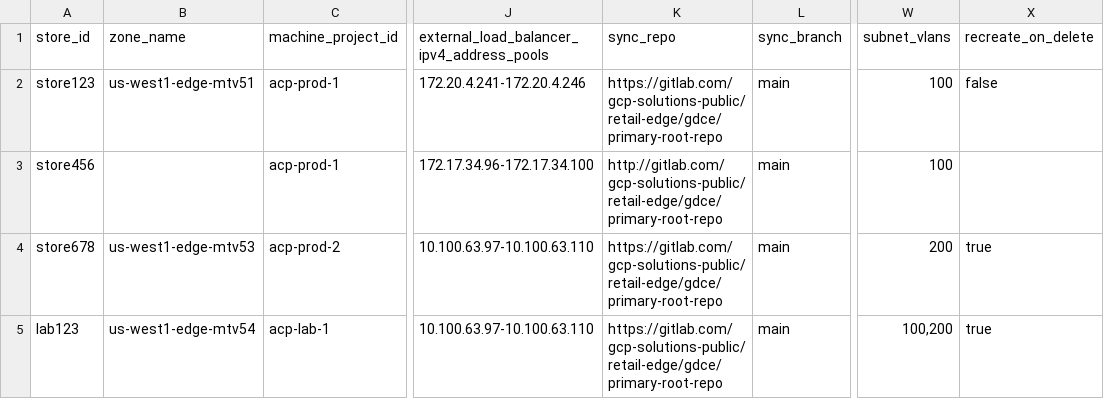
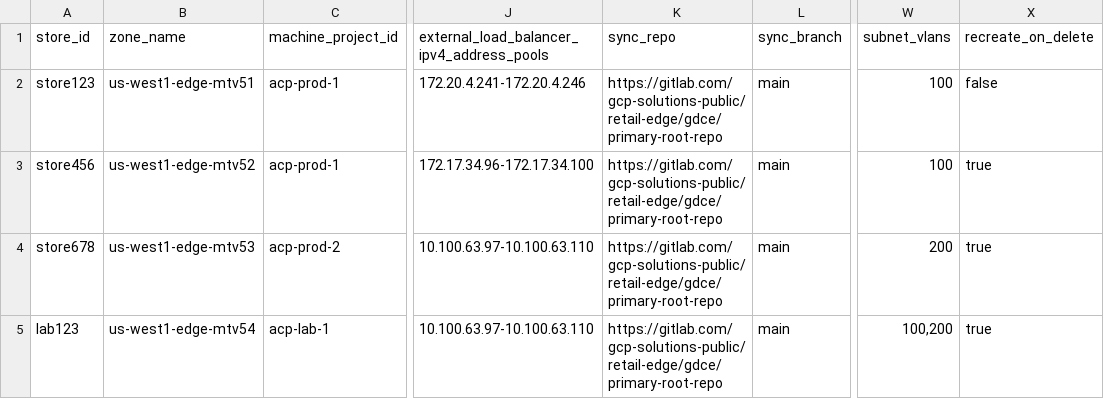
Before and after one commit to ktgoogler/test-repo, a CSV file: cluster-intent-registry.csv, drawn as a sheet; only a part is shown, gaps mark what is left out; the diff names each change by its address in the sheet, - before the commit and + after, or states it on an @@ line.

Commit message:
Update cluster-intent-registry.csv

```diff
--- a/cluster-intent-registry.csv
+++ b/cluster-intent-registry.csv
-B3 (zone_name): (empty)
+B3 (zone_name): us-west1-edge-mtv52
-K3 (sync_repo): http://gitlab.com/gcp-solutions-public/retail-edge/gdce/primary-root-repo
+K3 (sync_repo): https://gitlab.com/gcp-solutions-public/retail-edge/gdce/primary-root-repo
-X3 (recreate_on_delete): (empty)
+X3 (recreate_on_delete): true
```
